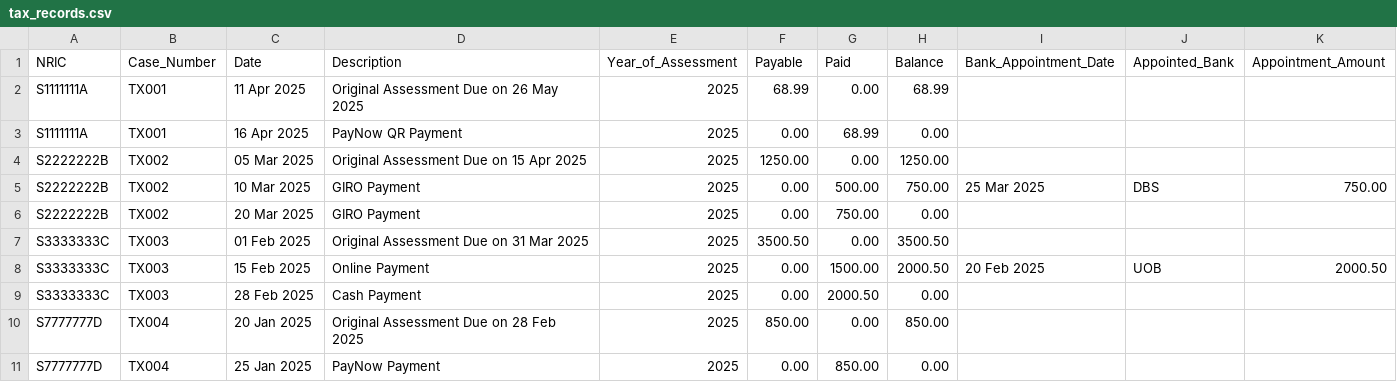
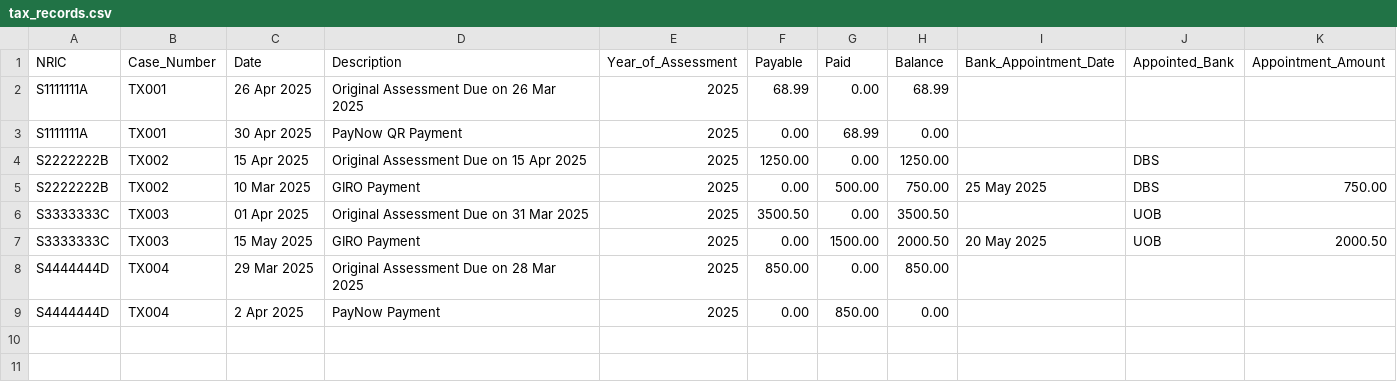
Before and after one commit to sumodum/AIBootcamp, a CSV file: data/tax_records.csv, drawn as a sheet.

```diff
--- a/data/tax_records.csv
+++ b/data/tax_records.csv
@@ -1,11 +1,9 @@
 NRIC,Case_Number,Date,Description,Year_of_Assessment,Payable,Paid,Balance,Bank_Appointment_Date,Appointed_Bank,Appointment_Amount
-S1111111A,TX001,11 Apr 2025,Original Assessment Due on 26 May 2025,2025,68.99,0.00,68.99,,,
-S1111111A,TX001,16 Apr 2025,PayNow QR Payment,2025,0.00,68.99,0.00,,,
-S2222222B,TX002,05 Mar 2025,Original Assessment Due on 15 Apr 2025,2025,1250.00,0.00,1250.00,,,
-S2222222B,TX002,10 Mar 2025,GIRO Payment,2025,0.00,500.00,750.00,25 Mar 2025,DBS,750.00
-S2222222B,TX002,20 Mar 2025,GIRO Payment,2025,0.00,750.00,0.00,,,
-S3333333C,TX003,01 Feb 2025,Original Assessment Due on 31 Mar 2025,2025,3500.50,0.00,3500.50,,,
-S3333333C,TX003,15 Feb 2025,Online Payment,2025,0.00,1500.00,2000.50,20 Feb 2025,UOB,2000.50
-S3333333C,TX003,28 Feb 2025,Cash Payment,2025,0.00,2000.50,0.00,,,
-S7777777D,TX004,20 Jan 2025,Original Assessment Due on 28 Feb 2025,2025,850.00,0.00,850.00,,,
-S7777777D,TX004,25 Jan 2025,PayNow Payment,2025,0.00,850.00,0.00,,,
+S1111111A,TX001,26 Apr 2025,Original Assessment Due on 26 Mar 2025,2025,68.99,0.00,68.99,,,
+S1111111A,TX001,30 Apr 2025,PayNow QR Payment,2025,0.00,68.99,0.00,,,
+S2222222B,TX002,15 Apr 2025,Original Assessment Due on 15 Apr 2025,2025,1250.00,0.00,1250.00,,DBS,
+S2222222B,TX002,10 Mar 2025,GIRO Payment,2025,0.00,500.00,750.00,25 May 2025,DBS,750.00
+S3333333C,TX003,01 Apr 2025,Original Assessment Due on 31 Mar 2025,2025,3500.50,0.00,3500.50,,UOB,
+S3333333C,TX003,15 May 2025,GIRO Payment,2025,0.00,1500.00,2000.50,20 May 2025,UOB,2000.50
+S4444444D,TX004,29 Mar 2025,Original Assessment Due on 28 Mar 2025,2025,850.00,0.00,850.00,,,
+S4444444D,TX004,2 Apr 2025,PayNow Payment,2025,0.00,850.00,0.00,,,
```
Also changed, not shown: 2 other files.
